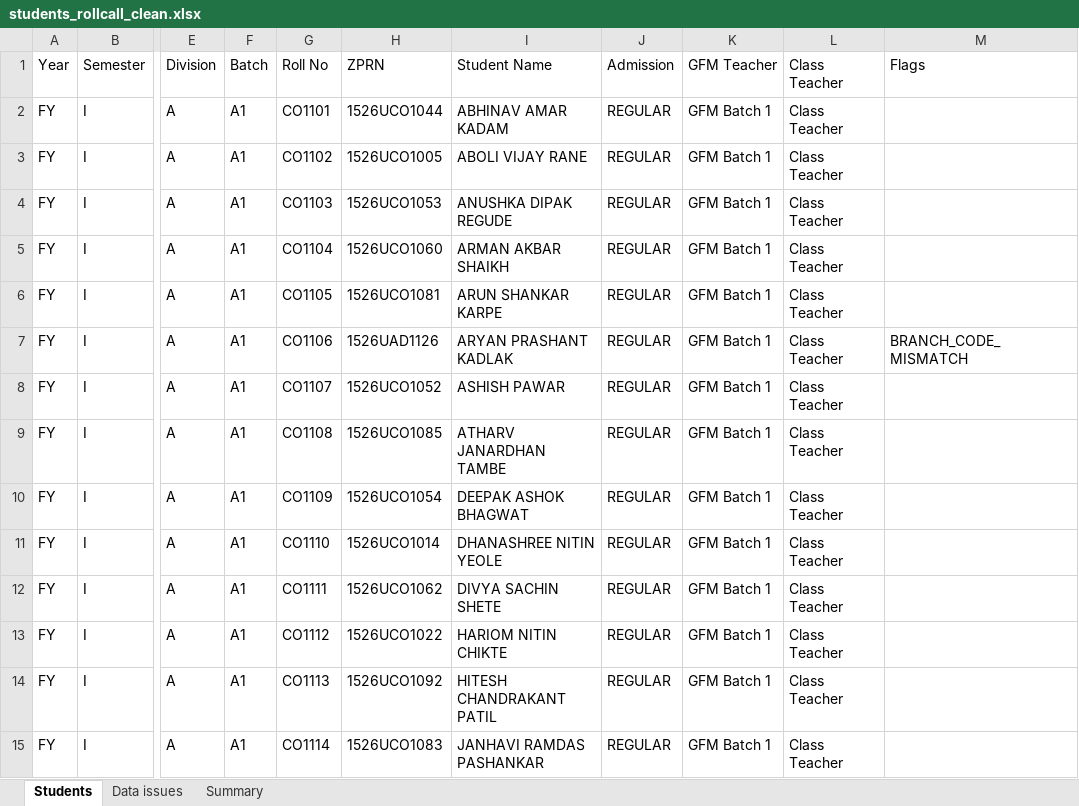
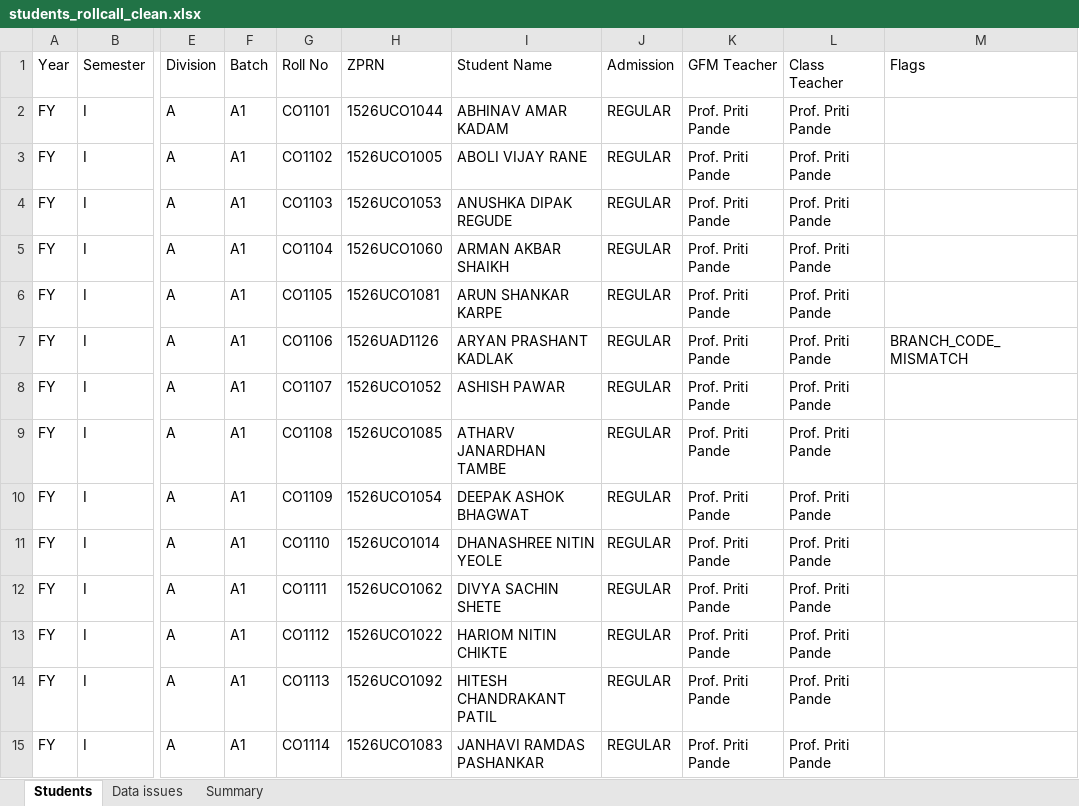
Before and after one commit to kapilhingole/college-erp, an Excel workbook: data/students_rollcall_clean.xlsx, sheet Students, drawn as a sheet; only a part is shown, gaps mark what is left out; values as stored, in another font and other column widths than the file's, no borders; the diff covers the shown part only; the diff names each change by its address in the sheet, - before the commit and + after, or states it on an @@ line.

Commit message:
feat: load FY+SY B.Tech roll-call data directly into ERP database
Add an in-repo pipeline that reads the official FY/SY roll-call workbooks,
builds a cleaned student master, and imports it straight into the SQLite
erp.db (all departments, divisions and students included).

- scripts/build-rollcall-master.js: resolve inputs from backend/data, detect
  new division sheets via department aliases, fix FY staff parsing bug
- scripts/import-rollcall-master.js: idempotent upsert of students/users,
  departments, programs, batches and sections
- package.json: add rollcall:build / rollcall:import / rollcall:sync scripts
- keep source workbooks in backend/data and a pre-import db backup

```diff
--- a/data/students_rollcall_clean.xlsx (sheet Students)
+++ b/data/students_rollcall_clean.xlsx (sheet Students)
-K2:K15 (GFM Teacher): GFM Batch 1
+K2:K15 (GFM Teacher): Prof. Priti Pande
-L2:L15 (Class Teacher): Class Teacher
+L2:L15 (Class Teacher): Prof. Priti Pande
```
Also changed, not shown: 949 edited cells elsewhere in this sheet, 8 other files.
